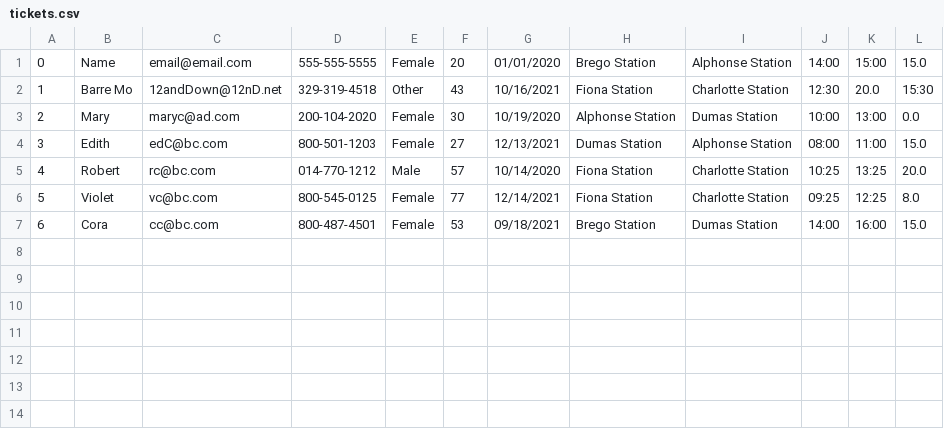
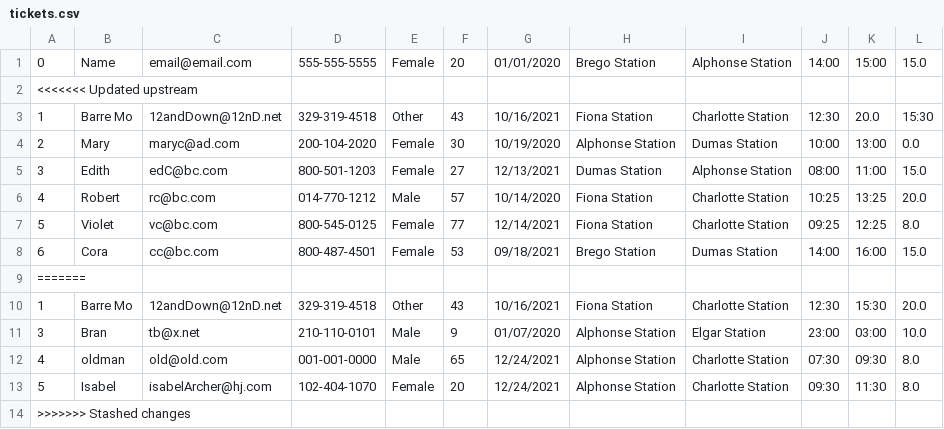
Before and after one commit to ZAslam93/Pyramid-Academy, a CSV file: boardingpass/resources/tickets.csv, drawn as a sheet.

```diff
--- a/boardingpass/resources/tickets.csv
+++ b/boardingpass/resources/tickets.csv
@@ -1,2 +1,3 @@
 0,Name,email@email.com,555-555-5555,Female,20,01/01/2020,Brego Station,Alphonse Station,14:00,15:00,15.0
+<<<<<<< Updated upstream
 1,Barre Mo,12andDown@12nD.net,329-319-4518,Other,43,10/16/2021,Fiona Station,Charlotte Station,12:30,20.0,15:30
@@ -7 +8,7 @@
 6,Cora,cc@bc.com,800-487-4501,Female,53,09/18/2021,Brego Station,Dumas Station,14:00,16:00,15.0
+=======
+1,Barre Mo,12andDown@12nD.net,329-319-4518,Other,43,10/16/2021,Fiona Station,Charlotte Station,12:30,15:30,20.0
+3,Bran,tb@x.net,210-110-0101,Male,9,01/07/2020,Alphonse Station,Elgar Station,23:00,03:00,10.0
+4,oldman,old@old.com,001-001-0000,Male,65,12/24/2021,Alphonse Station,Charlotte Station,07:30,09:30,8.0
+5,Isabel,isabelArcher@hj.com,102-404-1070,Female,20,12/24/2021,Alphonse Station,Charlotte Station,09:30,11:30,8.0
+>>>>>>> Stashed changes
```
Also changed, not shown: 8 other files.
